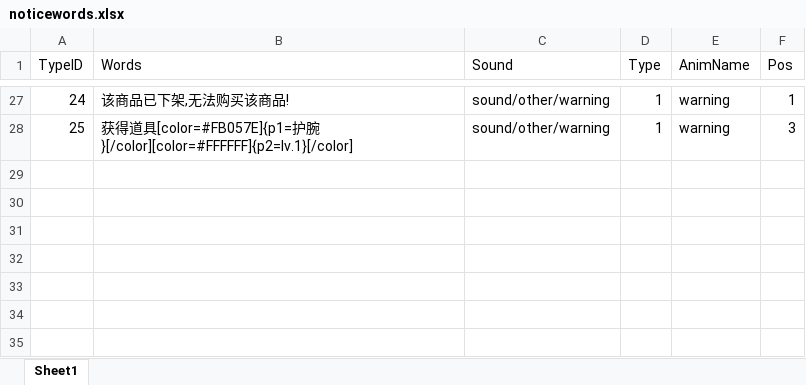
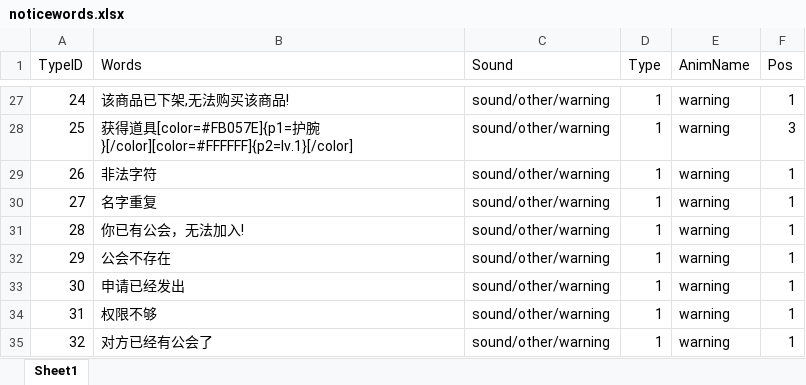
Before and after one commit to chenyang6534/dotanet_client, an Excel workbook: Excel/noticewords.xlsx, sheet Sheet1, drawn as a sheet; only a part is shown, gaps mark what is left out; values as stored, in another font and other column widths than the file's, no borders; the diff names each change by its address in the sheet, - before the commit and + after, or states it on an @@ line.

Commit message:
公会

```diff
--- a/Excel/noticewords.xlsx (sheet Sheet1)
+++ b/Excel/noticewords.xlsx (sheet Sheet1)
+row 29: 26 | 非法字符 | sound/other/warning | 1 | warning | 1
+row 30: 27 | 名字重复 | sound/other/warning | 1 | warning | 1
+row 31: 28 | 你已有公会，无法加入! | sound/other/warning | 1 | warning | 1
+row 32: 29 | 公会不存在 | sound/other/warning | 1 | warning | 1
+row 33: 30 | 申请已经发出 | sound/other/warning | 1 | warning | 1
+row 34: 31 | 权限不够 | sound/other/warning | 1 | warning | 1
+row 35: 32 | 对方已经有公会了 | sound/other/warning | 1 | warning | 1
```
